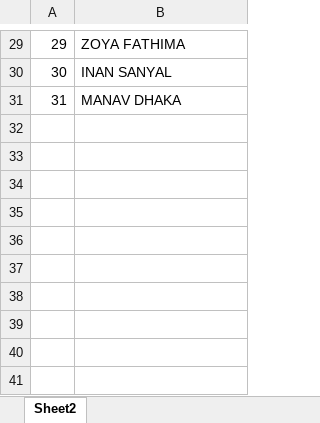
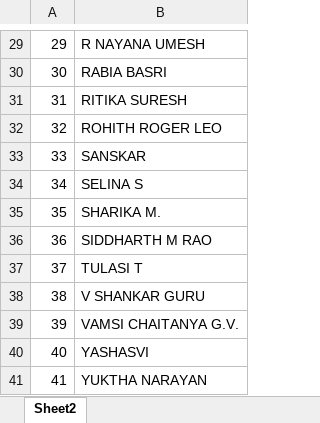
Before and after one commit to amit26feb/React, an Excel workbook: Excel/8c.xlsx, sheet Sheet2, drawn as a sheet; only a part is shown, gaps mark what is left out; values as stored, in another font and other column widths than the file's, no borders; the diff covers the shown part only; the diff names each change by its address in the sheet, - before the commit and + after, or states it on an @@ line.

```diff
--- a/Excel/8c.xlsx (sheet Sheet2)
+++ b/Excel/8c.xlsx (sheet Sheet2)
-B29: ZOYA FATHIMA
+B29: R NAYANA UMESH
-B30: INAN SANYAL
+B30: RABIA BASRI
-B31: MANAV DHAKA
+B31: RITIKA SURESH
+row 32: 32 | ROHITH ROGER LEO
+row 33: 33 | SANSKAR
+row 34: 34 | SELINA S
+row 35: 35 | SHARIKA M.
+row 36: 36 | SIDDHARTH M RAO
+row 37: 37 | TULASI T
+row 38: 38 | V SHANKAR GURU
+row 39: 39 | VAMSI CHAITANYA G.V.
+row 40: 40 | YASHASVI
+row 41: 41 | YUKTHA NARAYAN
```
Also changed, not shown: 28 edited cells elsewhere in this sheet, Excel/10C.xlsx, Excel/9A.xlsx, 10 other files.
